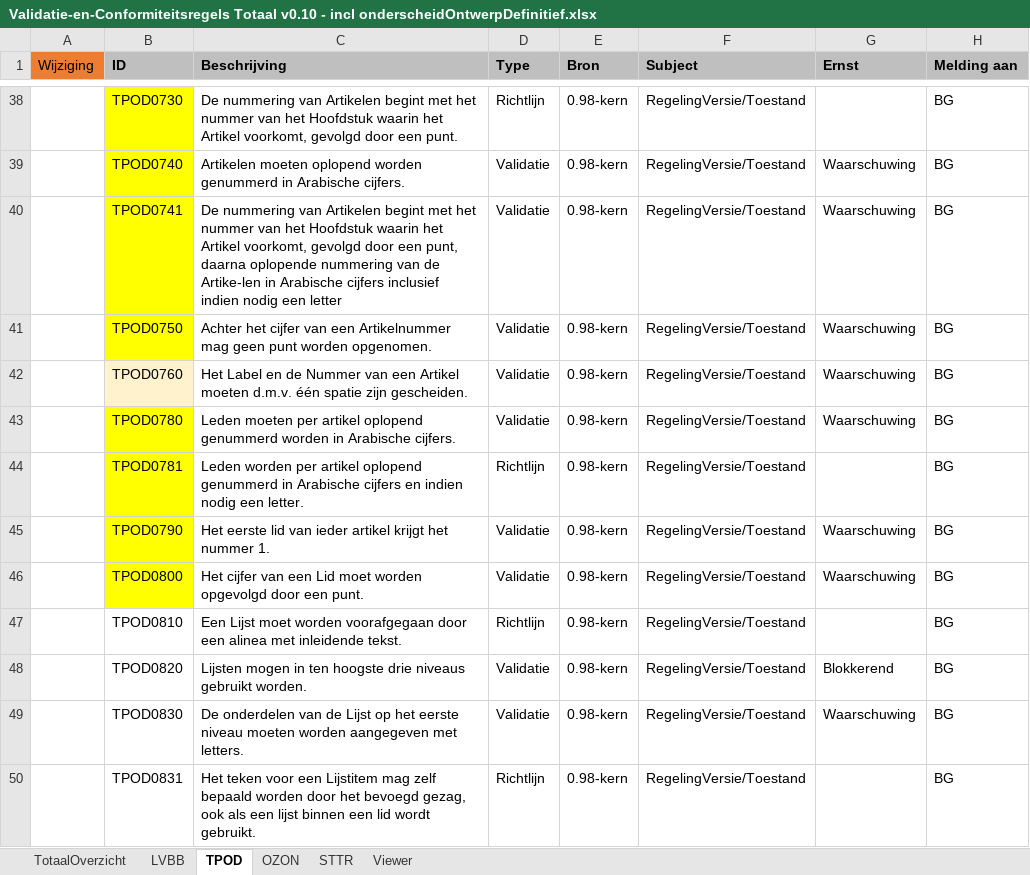
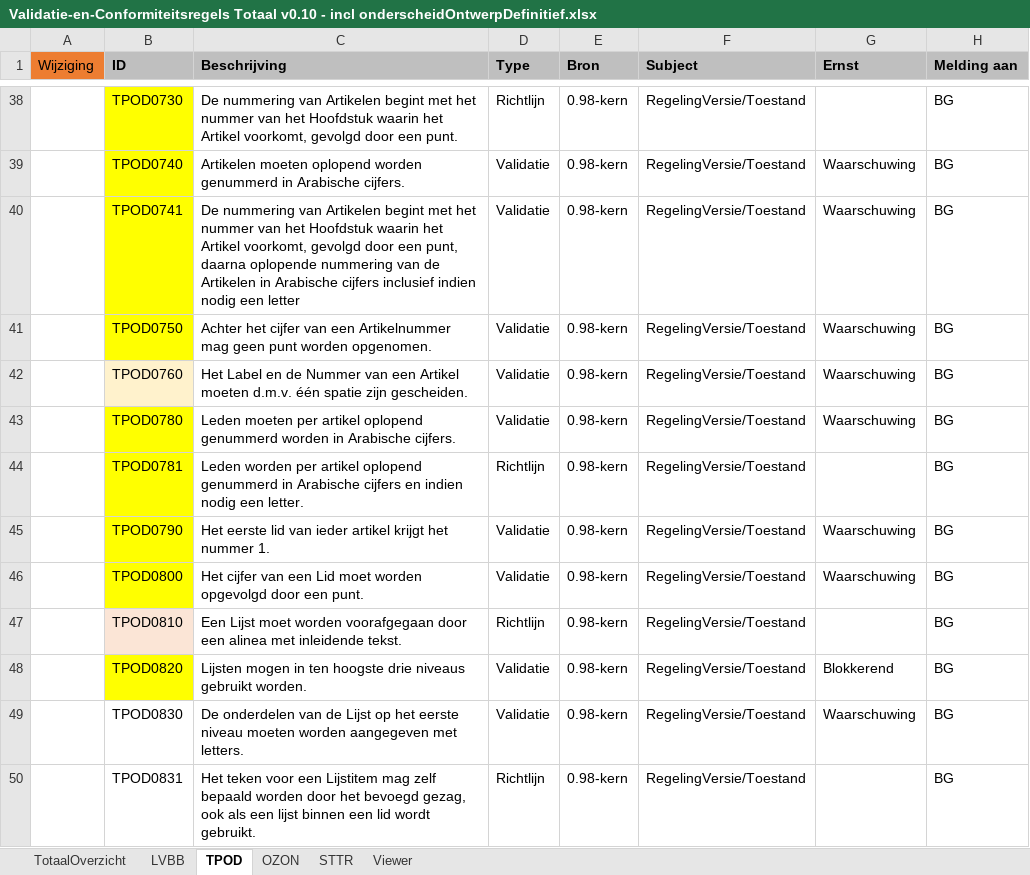
Before and after one commit to Geonovum/xml_schematron, an Excel workbook: 1.0-Validatie-_en_conformiteitsregels_TPOD/documentatie/Validatie-en-Conformiteitsregels Totaal v0.10 - incl onderscheidOntwerpDefinitief.xlsx, sheet TPOD, drawn as a sheet; only a part is shown, gaps mark what is left out; values as stored, in another font and other column widths than the file's, no borders; conditional formats not drawn; the diff names each change by its address in the sheet, - before the commit and + after, or states it on an @@ line.

Commit message:
tpod 0820

```diff
--- a/1.0-Validatie-_en_conformiteitsregels_TPOD/documentatie/Validatie-en-Conformiteitsregels Totaal v0.10 - incl onderscheidOntwerpDefinitief.xlsx (sheet TPOD)
+++ b/1.0-Validatie-_en_conformiteitsregels_TPOD/documentatie/Validatie-en-Conformiteitsregels Totaal v0.10 - incl onderscheidOntwerpDefinitief.xlsx (sheet TPOD)
-C40 (Beschrijving): …van de Artike-len in Arabische…
+C40 (Beschrijving): …van de Artikelen in Arabische…
-B47 fill: none
+B47 fill: #FBE5D6
-B48 fill: none
+B48 fill: #FFFF00
```
Also changed, not shown: 16 other files.
